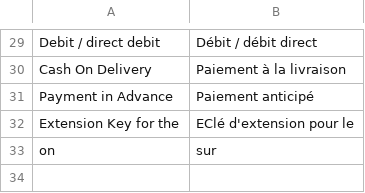
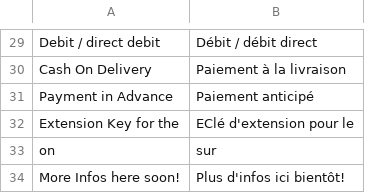
Before and after one commit to MaWoScha/German_LocalePack_de_CH, a CSV file: app/locale/fr_CH/German_LocaleCh.csv (was app/locale/de_FR/German_LocaleCh.csv), drawn as a sheet; only a part is shown, gaps mark what is left out; the diff names each change by its address in the sheet, - before the commit and + after, or states it on an @@ line.

```diff
--- a/app/locale/de_FR/German_LocaleCh.csv
+++ b/app/locale/fr_CH/German_LocaleCh.csv
+row 34: More Infos here soon! | Plus d'infos ici bientôt!
```
Also changed, not shown: app/locale/fr_FR/German_LocaleCh.csv, 6 other files.
